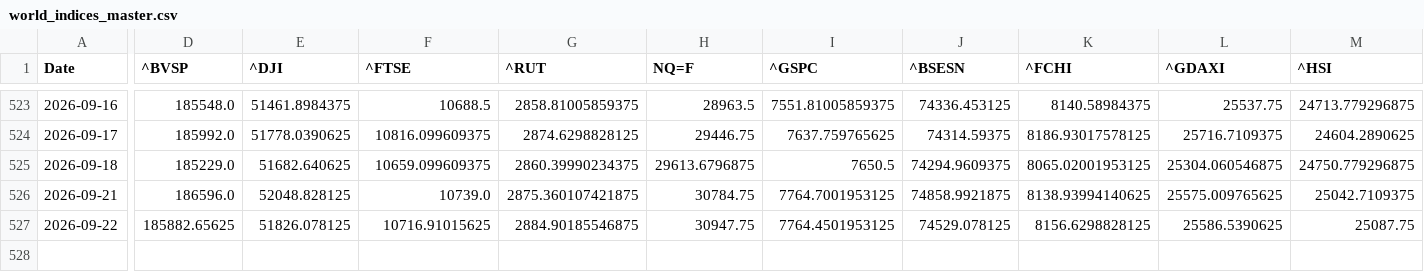
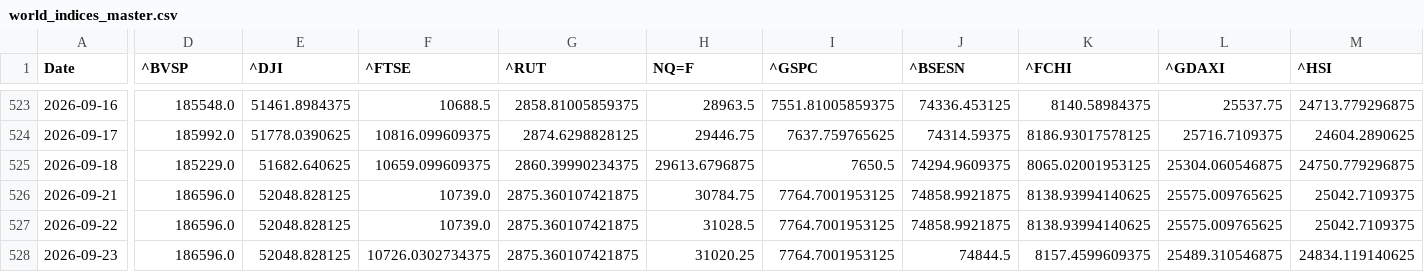
Before and after one commit to rhtjn3-sketch/Stock-Analysis, a CSV file: world_indices_master.csv, drawn as a sheet; only a part is shown, gaps mark what is left out; rows hold the shown columns only; the diff covers the shown part only; the diff names each change by its address in the sheet, - before the commit and + after, or states it on an @@ line.

Commit message:
Automated Market Data Update

```diff
--- a/world_indices_master.csv
+++ b/world_indices_master.csv
-D527 (^BVSP): 185882.65625
+D527 (^BVSP): 186596.0
-E527 (^DJI): 51826.078125
+E527 (^DJI): 52048.828125
-F527 (^FTSE): 10716.91015625
+F527 (^FTSE): 10739.0
-G527 (^RUT): 2884.90185546875
+G527 (^RUT): 2875.360107421875
-H527 (NQ=F): 30947.75
+H527 (NQ=F): 31028.5
-I527 (^GSPC): 7764.4501953125
+I527 (^GSPC): 7764.7001953125
-J527 (^BSESN): 74529.078125
+J527 (^BSESN): 74858.9921875
-K527 (^FCHI): 8156.6298828125
+K527 (^FCHI): 8138.93994140625
-L527 (^GDAXI): 25586.5390625
+L527 (^GDAXI): 25575.009765625
-M527 (^HSI): 25087.75
+M527 (^HSI): 25042.7109375
+row 528: 2026-09-23 | 186596.0 | 52048.828125 | 10726.0302734375 | 2875.360107421875 | 31020.25 | 7764.7001953125 | 74844.5 | 8157.4599609375 | 25489.310546875 | 24834.119140625
```
Also changed, not shown: 6 edited cells elsewhere in this file, macro_master.csv, nifty_indices_master.csv, 4 other files.
